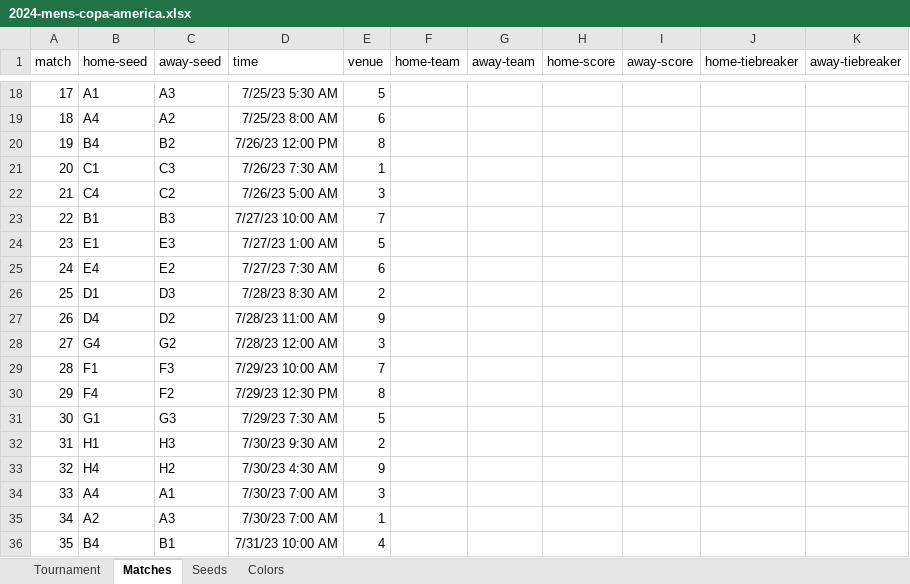
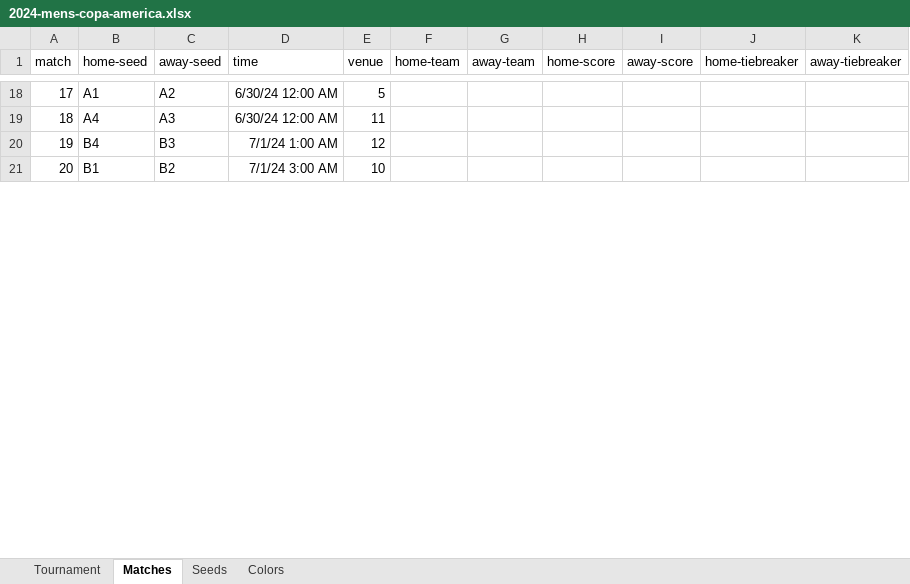
Before and after one commit to bruceoberg/soccer-tourney-poster, an Excel workbook: tournaments/2024-mens-copa-america.xlsx, sheet Matches, drawn as a sheet; only a part is shown, gaps mark what is left out; values as stored, in another font and other column widths than the file's, no borders; table styles not drawn; removed rows and columns are numbered as before the commit, all else as after; the diff covers the shown part only; the diff names each change by its address in the sheet, - before the commit and + after, or states it on an @@ line.

Commit message:
2024 copa data

```diff
--- a/tournaments/2024-mens-copa-america.xlsx (sheet Matches)
+++ b/tournaments/2024-mens-copa-america.xlsx (sheet Matches)
@@ column A (match) renumbered between rows 5 and 29 @@
-C18 (away-seed): A3
+C18 (away-seed): A2
-D18 (time): 7/25/23 5:30 AM
+D18 (time): 6/30/24 12:00 AM
-C19 (away-seed): A2
+C19 (away-seed): A3
-D19 (time): 7/25/23 8:00 AM
+D19 (time): 6/30/24 12:00 AM
-E19 (venue): 6
+E19 (venue): 11
-C20 (away-seed): B2
+C20 (away-seed): B3
-D20 (time): 7/26/23 12:00 PM
+D20 (time): 7/1/24 1:00 AM
-E20 (venue): 8
+E20 (venue): 12
-row 21: 20 | C1 | C3 | 7/26/23 7:30 AM | 1
-row 22: 21 | C4 | C2 | 7/26/23 5:00 AM | 3
-C21 (away-seed): B3
+C21 (away-seed): B2
-D21 (time): 7/27/23 10:00 AM
+D21 (time): 7/1/24 3:00 AM
-E21 (venue): 7
+E21 (venue): 10
-row 24: 23 | E1 | E3 | 7/27/23 1:00 AM | 5
-row 25: 24 | E4 | E2 | 7/27/23 7:30 AM | 6
-row 26: 25 | D1 | D3 | 7/28/23 8:30 AM | 2
-row 27: 26 | D4 | D2 | 7/28/23 11:00 AM | 9
-row 28: 27 | G4 | G2 | 7/28/23 12:00 AM | 3
-row 29: 28 | F1 | F3 | 7/29/23 10:00 AM | 7
-row 30: 29 | F4 | F2 | 7/29/23 12:30 PM | 8
-row 31: 30 | G1 | G3 | 7/29/23 7:30 AM | 5
-row 32: 31 | H1 | H3 | 7/30/23 9:30 AM | 2
-row 33: 32 | H4 | H2 | 7/30/23 4:30 AM | 9
-row 34: 33 | A4 | A1 | 7/30/23 7:00 AM | 3
-row 35: 34 | A2 | A3 | 7/30/23 7:00 AM | 1
-row 36: 35 | B4 | B1 | 7/31/23 10:00 AM | 4
```
Also changed, not shown: 17 added rows, 34 removed rows and 32 edited cells elsewhere in this sheet, sheet Tournament, sheet Seeds, sheet Colors, 1 other file.
